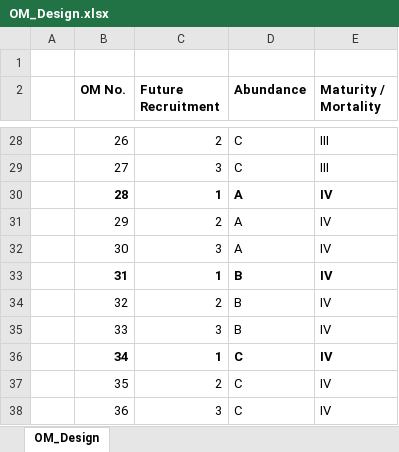
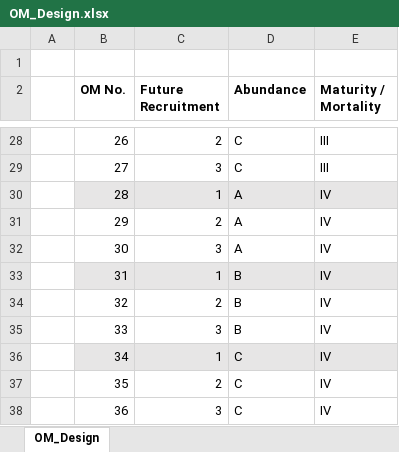
Before and after one commit to ICCAT/abft-mse, an Excel workbook: Outputs/OM_Design.xlsx, sheet OM_Design, drawn as a sheet; only a part is shown, gaps mark what is left out; values as stored, in another font and other column widths than the file's, no borders; the diff covers the shown part only; the diff names each change by its address in the sheet, - before the commit and + after, or states it on an @@ line.

```diff
--- a/Outputs/OM_Design.xlsx (sheet OM_Design)
+++ b/Outputs/OM_Design.xlsx (sheet OM_Design)
@@ B30:E30 fill: none → #E7E6E6, bold: on → off @@
@@ B33:E33 fill: none → #E7E6E6, bold: on → off @@
@@ B36:E36 fill: none → #E7E6E6, bold: on → off @@
```
Also changed, not shown: cell formats elsewhere in this sheet, 15 other files.
